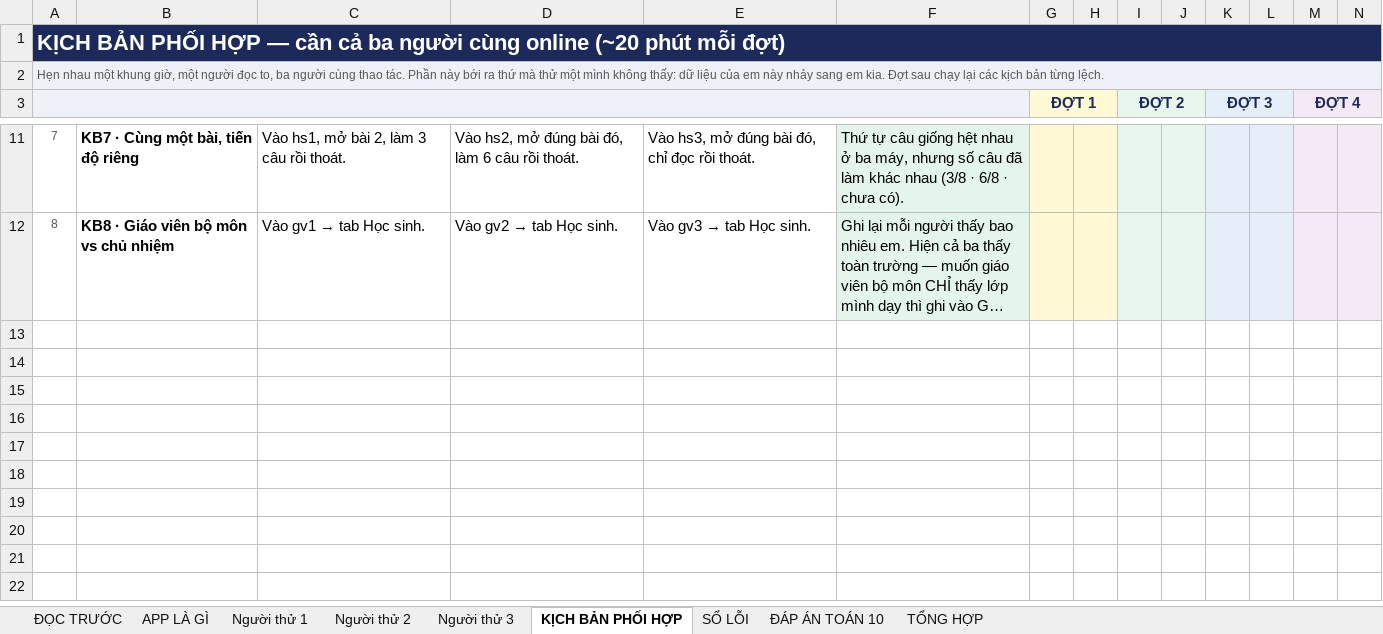
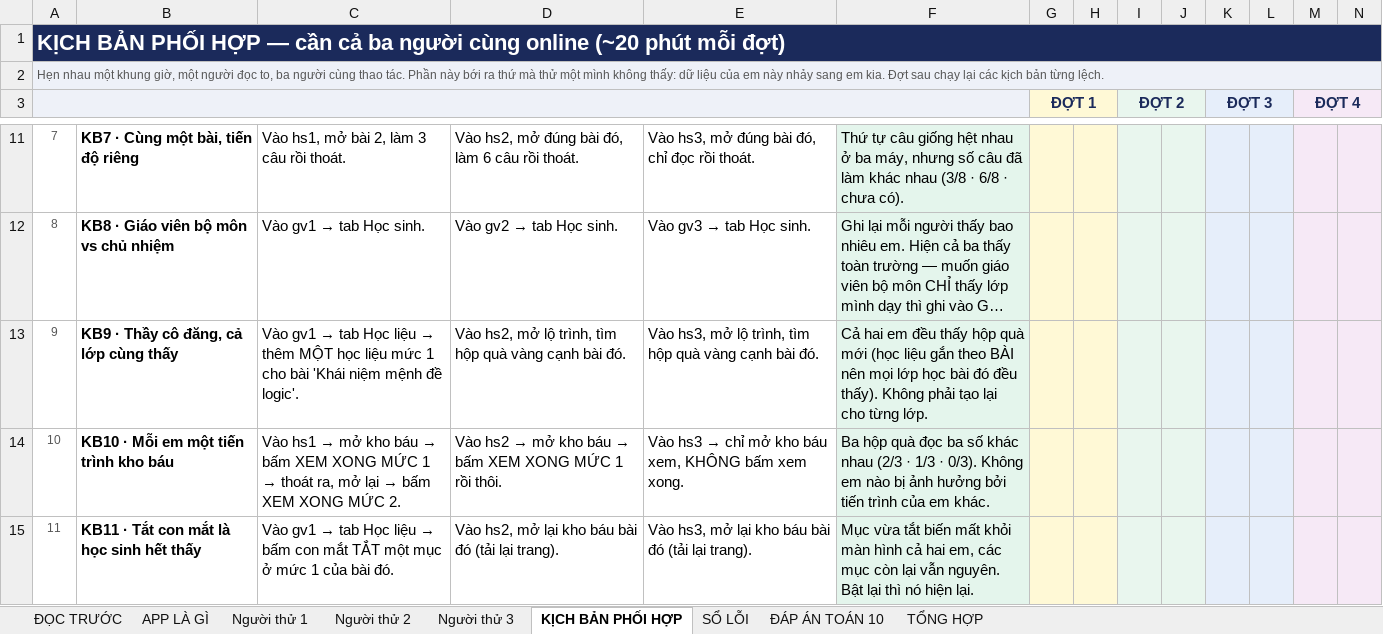
Before and after one commit to hungnguyen-phi/tutor, an Excel workbook: docs/Phieu-Trai-Nghiem-Tutor.xlsx, sheet KỊCH BẢN PHỐI HỢP, drawn as a sheet; only a part is shown, gaps mark what is left out; long unchanged cells end in …; values as stored, in another font and other column widths than the file's, no borders; rows hold the shown columns only; the diff names each change by its address in the sheet, - before the commit and + after, or states it on an @@ line.

```diff
--- a/docs/Phieu-Trai-Nghiem-Tutor.xlsx (sheet KỊCH BẢN PHỐI HỢP)
+++ b/docs/Phieu-Trai-Nghiem-Tutor.xlsx (sheet KỊCH BẢN PHỐI HỢP)
+row 13: 9 | KB9 · Thầy cô đăng, cả lớp cùng thấy | Vào gv1 → tab Học liệu → thêm MỘT học liệu mức 1 cho bài 'Khái niệm mệnh đề logic'. | Vào hs2, mở lộ trình, tìm hộp quà vàng cạnh bài đó. | Vào hs3, mở lộ trình, tìm hộp quà vàng cạnh bài đó. | Cả hai em đều thấy hộp quà mới (học liệu gắn theo BÀI nên mọi lớp học bài đó đều thấy). Không phải tạo lại cho từng lớp.
+row 14: 10 | KB10 · Mỗi em một tiến trình kho báu | Vào hs1 → mở kho báu → bấm XEM XONG MỨC 1 → thoát ra, mở lại → bấm XEM XONG MỨC 2. | Vào hs2 → mở kho báu → bấm XEM XONG MỨC 1 rồi thôi. | Vào hs3 → chỉ mở kho báu xem, KHÔNG bấm xem xong. | Ba hộp quà đọc ba số khác nhau (2/3 · 1/3 · 0/3). Không em nào bị ảnh hưởng bởi tiến trình của em khác.
+row 15: 11 | KB11 · Tắt con mắt là học sinh hết thấy | Vào gv1 → tab Học liệu → bấm con mắt TẮT một mục ở mức 1 của bài đó. | Vào hs2, mở lại kho báu bài đó (tải lại trang). | Vào hs3, mở lại kho báu bài đó (tải lại trang). | Mục vừa tắt biến mất khỏi màn hình cả hai em, các mục còn lại vẫn nguyên. Bật lại thì nó hiện lại.
```
Also changed, not shown: sheet TỔNG HỢP, sheet Người thử 2, sheet Người thử 3, sheet Người thử 1, sheet APP LÀ GÌ.
